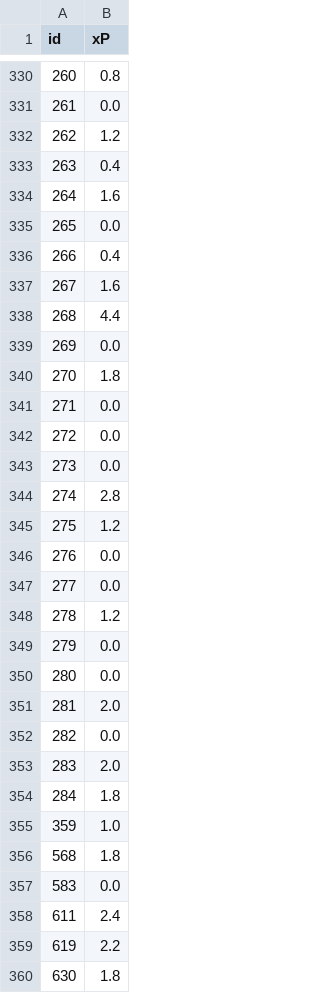
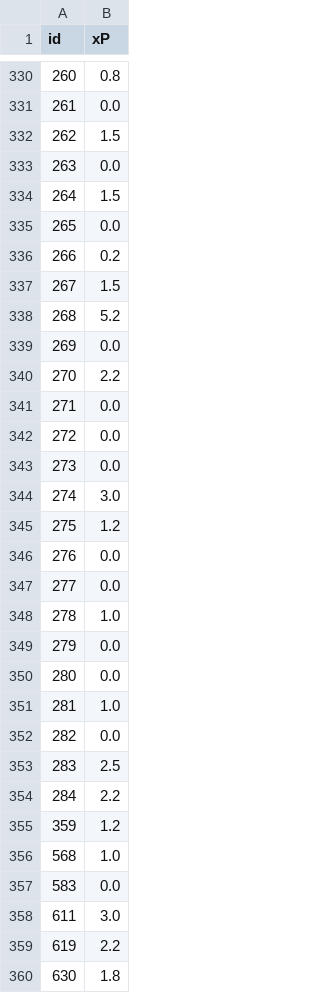
Before and after one commit to ksauln/Fantasy-Premier-League, a CSV file: data/2024-25/gws/xP20.csv, drawn as a sheet; only a part is shown, gaps mark what is left out; the diff covers the shown part only.

```diff
--- a/data/2024-25/gws/xP20.csv
+++ b/data/2024-25/gws/xP20.csv
@@ -331,11 +331,11 @@ id,xP
 261,0.0
-262,1.2
-263,0.4
-264,1.6
+262,1.5
+263,0.0
+264,1.5
 265,0.0
-266,0.4
-267,1.6
-268,4.4
+266,0.2
+267,1.5
+268,5.2
 269,0.0
-270,1.8
+270,2.2
 271,0.0
@@ -343,3 +343,3 @@ id,xP
 273,0.0
-274,2.8
+274,3.0
 275,1.2
@@ -347,13 +347,13 @@ id,xP
 277,0.0
-278,1.2
+278,1.0
 279,0.0
 280,0.0
-281,2.0
+281,1.0
 282,0.0
-283,2.0
-284,1.8
-359,1.0
-568,1.8
+283,2.5
+284,2.2
+359,1.2
+568,1.0
 583,0.0
-611,2.4
+611,3.0
 619,2.2
```
Also changed, not shown: 2 added rows and 159 edited cells elsewhere in this file, data/2024-25/cleaned_players.csv, data/2024-25/gws/gw20.csv, 6 other files.
